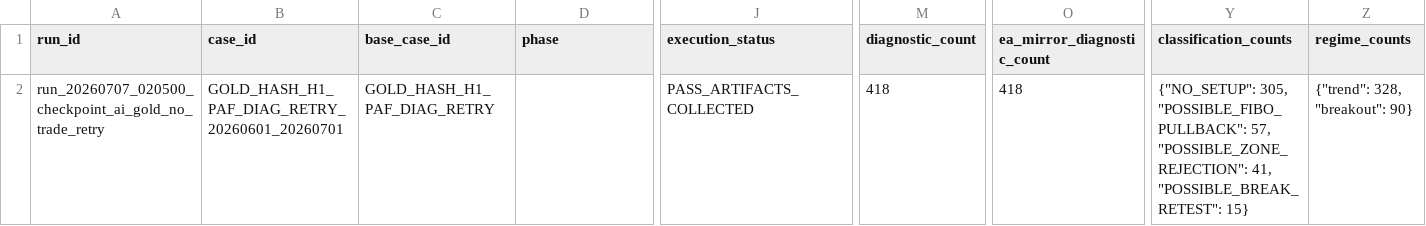
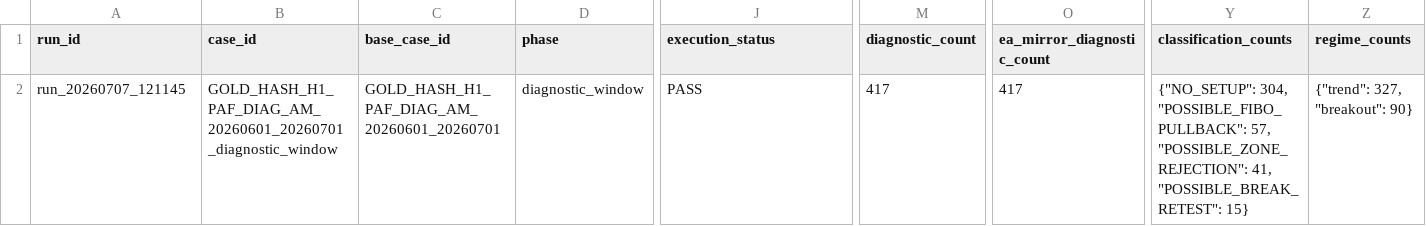
Before and after one commit to tomahogzero/ForexAiTrade, a CSV file: research/results/paf_diagnostics_all_cases.csv, drawn as a sheet; only a part is shown, gaps mark what is left out; the diff names each change by its address in the sheet, - before the commit and + after, or states it on an @@ line.

Commit message:
checkpoint-am: record paf diagnostic execution result

```diff
--- a/research/results/paf_diagnostics_all_cases.csv
+++ b/research/results/paf_diagnostics_all_cases.csv
-A2 (run_id): run_20260707_020500_checkpoint_ai_gold_no_trade_retry
+A2 (run_id): run_20260707_121145
-B2 (case_id): GOLD_HASH_H1_PAF_DIAG_RETRY_20260601_20260701
+B2 (case_id): GOLD_HASH_H1_PAF_DIAG_AM_20260601_20260701_diagnostic_window
-C2 (base_case_id): GOLD_HASH_H1_PAF_DIAG_RETRY
+C2 (base_case_id): GOLD_HASH_H1_PAF_DIAG_AM_20260601_20260701
-D2 (phase): (empty)
+D2 (phase): diagnostic_window
-J2 (execution_status): PASS_ARTIFACTS_COLLECTED
+J2 (execution_status): PASS
-M2 (diagnostic_count): 418
+M2 (diagnostic_count): 417
-O2 (ea_mirror_diagnostic_count): 418
+O2 (ea_mirror_diagnostic_count): 417
-Y2 (classification_counts): {"NO_SETUP": 305, "POSSIBLE_FIBO_PULLBACK": 57,…
+Y2 (classification_counts): {"NO_SETUP": 304, "POSSIBLE_FIBO_PULLBACK": 57,…
-Z2 (regime_counts): {"trend": 328, "breakout": 90}
+Z2 (regime_counts): {"trend": 327, "breakout": 90}
```
Also changed, not shown: 4 other files.
